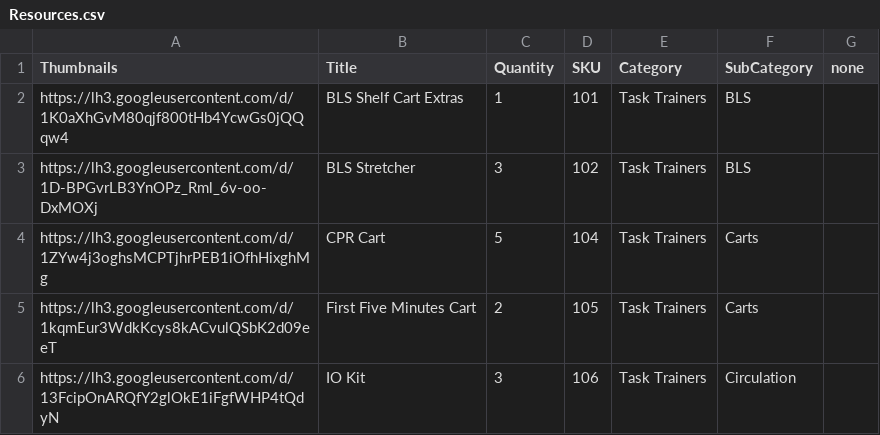
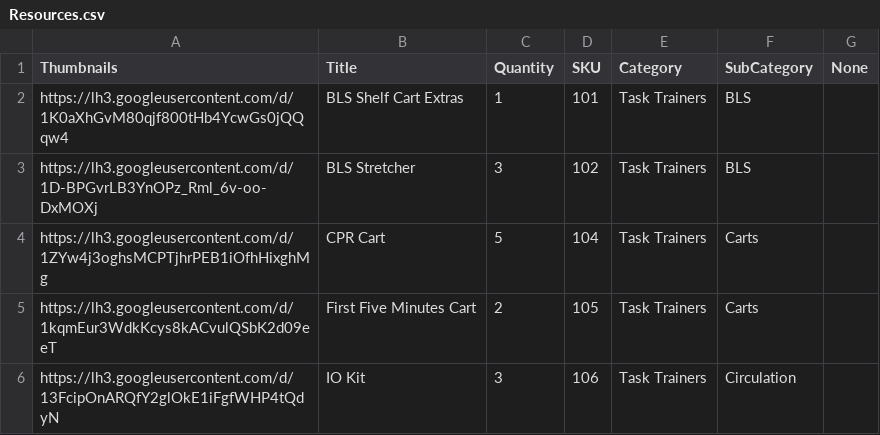
Before and after one commit to BCCWSIM/simorder, a CSV file: Resources.csv, drawn as a sheet; only a part is shown.

Commit message:
Update Resources.csv

```diff
--- a/Resources.csv
+++ b/Resources.csv
@@ -1,2 +1,2 @@
-Thumbnails,Title,Quantity,SKU,Category,SubCategory,none
+Thumbnails,Title,Quantity,SKU,Category,SubCategory,None
 https://lh3.googleusercontent.com/d/1K0aXhGvM80qjf800tHb4YcwGs0jQQqw4,BLS Shelf Cart Extras,1,101,Task Trainers,BLS
```
